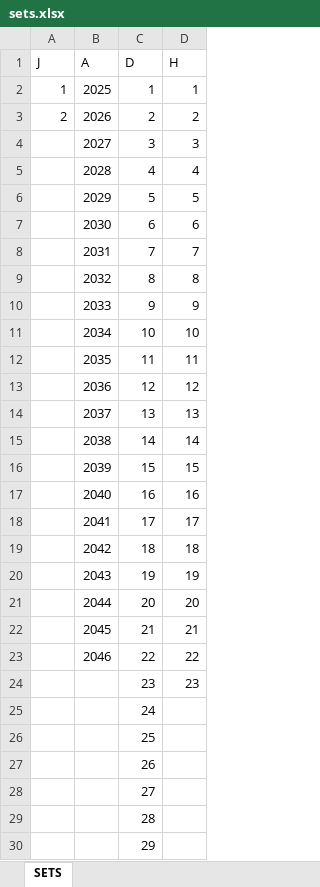
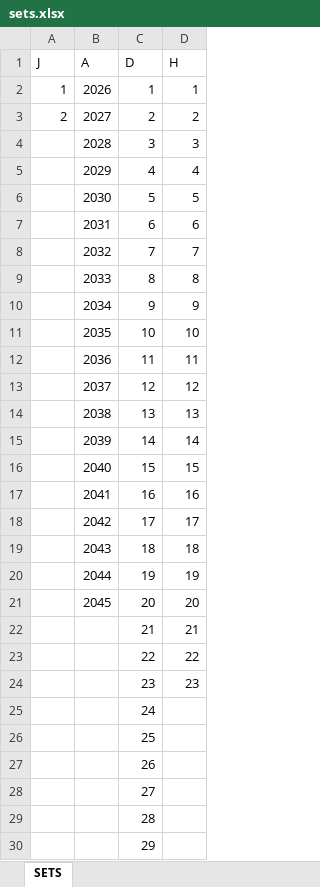
Before and after one commit to elshavi/ics1113_proyecto_grupo03, an Excel workbook: data/sets.xlsx, sheet SETS, drawn as a sheet; only a part is shown; values as stored, in another font and other column widths than the file's, no borders; the diff names each change by its address in the sheet, - before the commit and + after, or states it on an @@ line.

```diff
--- a/data/sets.xlsx (sheet SETS)
+++ b/data/sets.xlsx (sheet SETS)
-B2 (A): 2025
+B2 (A): 2026
-B3 (A): 2026
+B3 (A): 2027
-B4 (A): 2027
+B4 (A): 2028
-B5 (A): 2028
+B5 (A): 2029
-B6 (A): 2029
+B6 (A): 2030
-B7 (A): 2030
+B7 (A): 2031
-B8 (A): 2031
+B8 (A): 2032
-B9 (A): 2032
+B9 (A): 2033
-B10 (A): 2033
+B10 (A): 2034
-B11 (A): 2034
+B11 (A): 2035
-B12 (A): 2035
+B12 (A): 2036
-B13 (A): 2036
+B13 (A): 2037
-B14 (A): 2037
+B14 (A): 2038
-B15 (A): 2038
+B15 (A): 2039
-B16 (A): 2039
+B16 (A): 2040
-B17 (A): 2040
+B17 (A): 2041
-B18 (A): 2041
+B18 (A): 2042
-B19 (A): 2042
+B19 (A): 2043
-B20 (A): 2043
+B20 (A): 2044
-B21 (A): 2044
+B21 (A): 2045
-B22 (A): 2045
+B22 (A): (empty)
-B23 (A): 2046
+B23 (A): (empty)
```
Also changed, not shown: data/presupuesto_inicial.xlsx, 4 other files.
